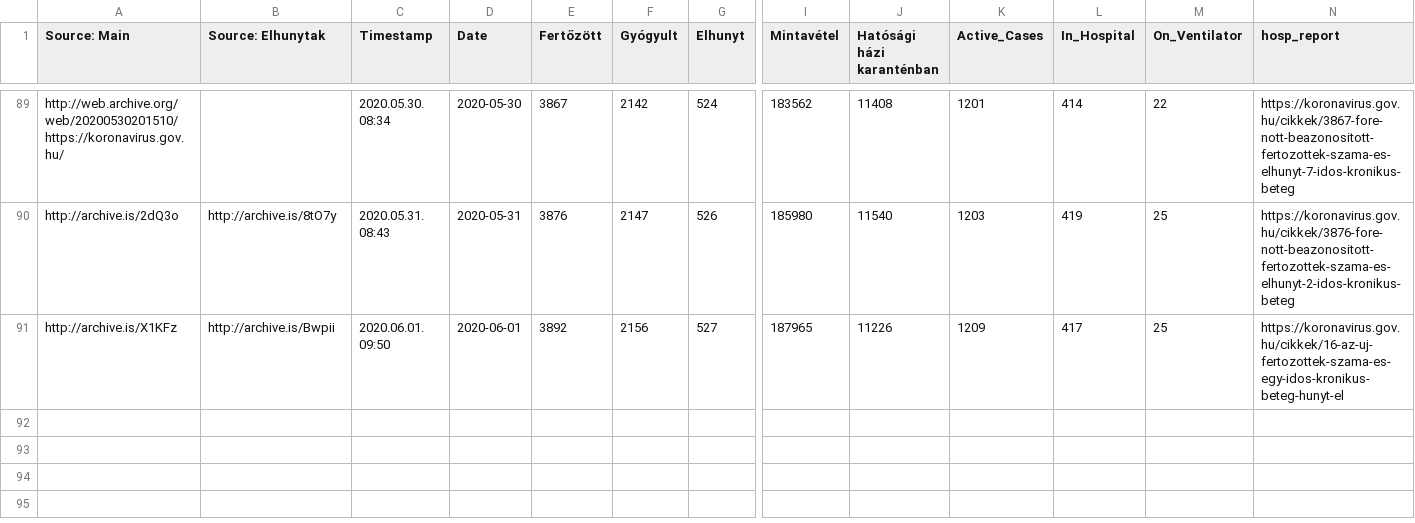
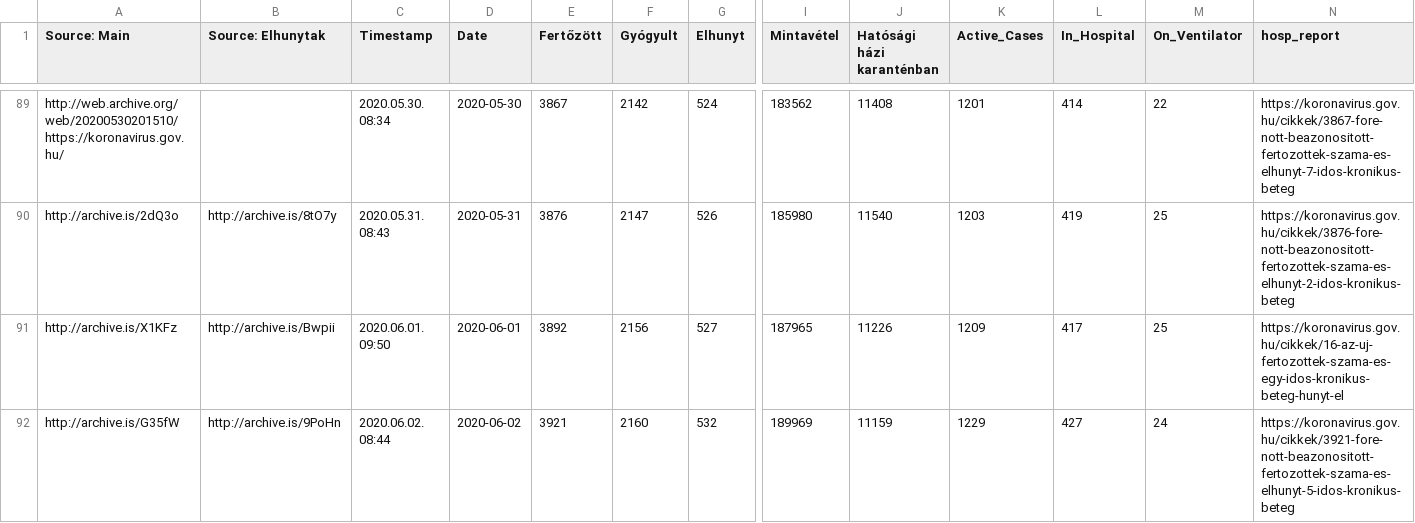
Before and after one commit to nickgon/Hungary-COVID19-Data, a CSV file: Hungary_COVID19_data_total.csv, drawn as a sheet; only a part is shown, gaps mark what is left out; rows hold the shown columns only; the diff names each change by its address in the sheet, - before the commit and + after, or states it on an @@ line.

```diff
--- a/Hungary_COVID19_data_total.csv
+++ b/Hungary_COVID19_data_total.csv
+row 92: http://archive.is/G35fW | http://archive.is/9PoHn | 2020.06.02. 08:44 | 2020-06-02 | 3921 | 2160 | 532 | 189969 | 11159 | 1229 | 427 | 24 | https://koronavirus.gov.hu/cikkek/3921-fore-nott-beazonositott-fertozottek-szama-es-elhunyt-5-idos-kronikus-beteg
```
Also changed, not shown: Hungary_COVID19_data_by_county.csv, Hungary_COVID19_death_details.csv, 1 other file.
